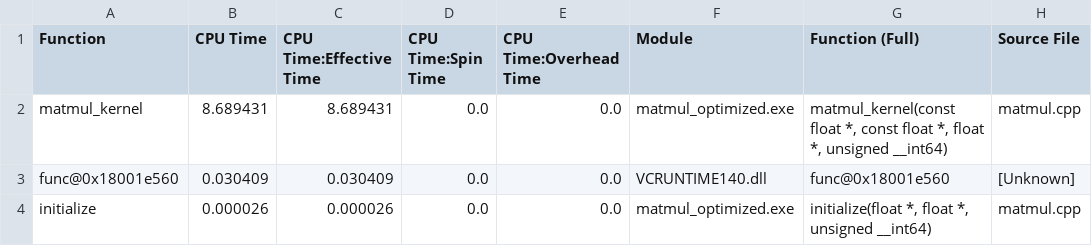
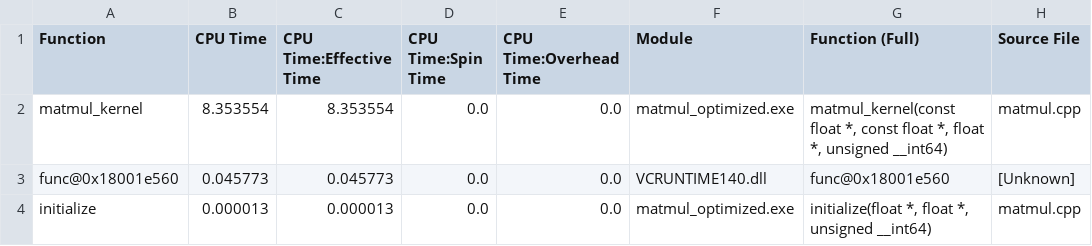
Before and after one commit to kashysnkyi/Lab-2.-Performance-Measurement-and-Analysis, a CSV file: results/vtune-hotspots-optimized.csv, drawn as a sheet; only a part is shown; the diff names each change by its address in the sheet, - before the commit and + after, or states it on an @@ line.

```diff
--- a/results/vtune-hotspots-optimized.csv
+++ b/results/vtune-hotspots-optimized.csv
-B2 (CPU Time): 8.689431
+B2 (CPU Time): 8.353554
-C2 (CPU Time:Effective Time): 8.689431
+C2 (CPU Time:Effective Time): 8.353554
-B3 (CPU Time): 0.030409
+B3 (CPU Time): 0.045773
-C3 (CPU Time:Effective Time): 0.030409
+C3 (CPU Time:Effective Time): 0.045773
-B4 (CPU Time): 0.000026
+B4 (CPU Time): 0.000013
-C4 (CPU Time:Effective Time): 0.000026
+C4 (CPU Time:Effective Time): 0.000013
```
Also changed, not shown: results/energy-results.csv, results/energy-summary.csv, 5 other files.
